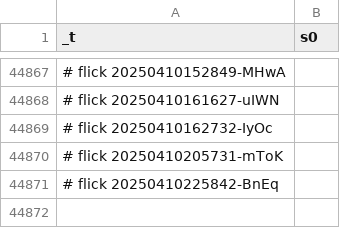
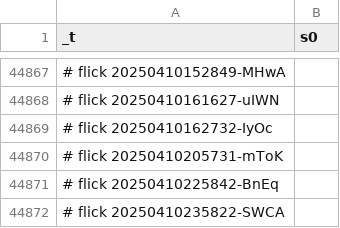
Before and after one commit to abikesa/hologram, a CSV file: kitabo/ensi/testbin/test3/assets/csv/mort_s0_overall.csv, drawn as a sheet; only a part is shown, gaps mark what is left out; the diff names each change by its address in the sheet, - before the commit and + after, or states it on an @@ line.

Commit message:
kitabo/ensi/testbin/test3/assets/csv/mort_s0_overall.csv

```diff
--- a/kitabo/ensi/testbin/test3/assets/csv/mort_s0_overall.csv
+++ b/kitabo/ensi/testbin/test3/assets/csv/mort_s0_overall.csv
+row 44872: # flick 20250410235822-SWCA
```
